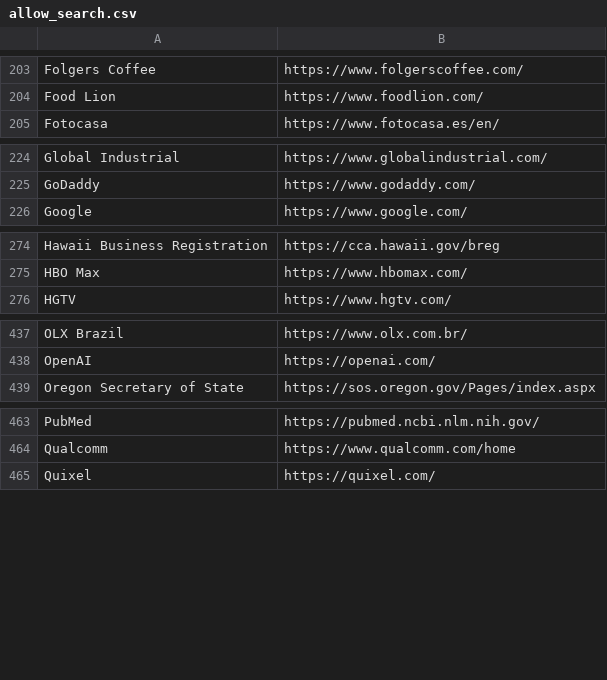
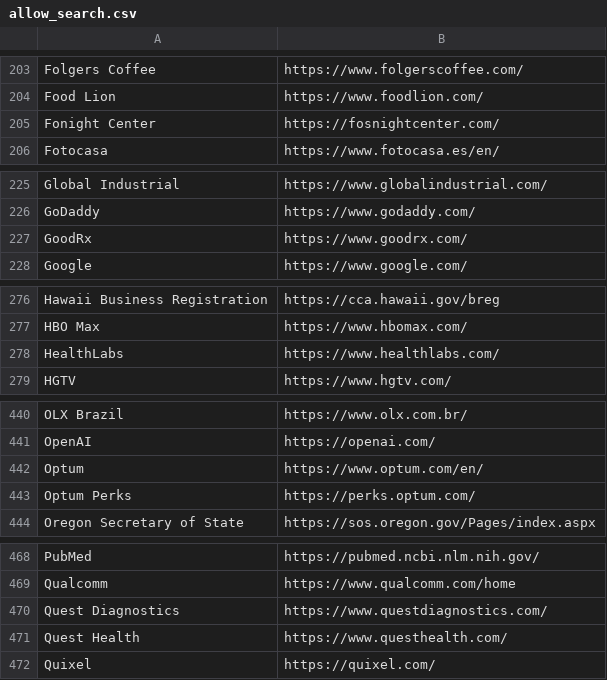
Before and after one commit to WobblyFish/WobblyFish.github.io, a CSV file: my_browser/allow_search.csv, drawn as a sheet; only a part is shown, gaps mark what is left out.

Commit message:
Update allow_search.csv

```diff
--- a/my_browser/allow_search.csv
+++ b/my_browser/allow_search.csv
@@ -204,2 +204,3 @@
 "Food Lion","https://www.foodlion.com/"
+"Fonight Center","https://fosnightcenter.com/"
 "Fotocasa","https://www.fotocasa.es/en/"
@@ -225,2 +226,3 @@
 "GoDaddy","https://www.godaddy.com/"
+"GoodRx","https://www.goodrx.com/"
 "Google","https://www.google.com/"
@@ -275,2 +277,3 @@
 "HBO Max","https://www.hbomax.com/"
+"HealthLabs","https://www.healthlabs.com/"
 "HGTV","https://www.hgtv.com/"
@@ -438,2 +441,4 @@
 "OpenAI","https://openai.com/"
+"Optum","https://www.optum.com/en/"
+"Optum Perks","https://perks.optum.com/"
 "Oregon Secretary of State","https://sos.oregon.gov/Pages/index.aspx"
@@ -464,2 +469,4 @@
 "Qualcomm","https://www.qualcomm.com/home"
+"Quest Diagnostics","https://www.questdiagnostics.com/"
+"Quest Health","https://www.questhealth.com/"
 "Quixel","https://quixel.com/"
```
